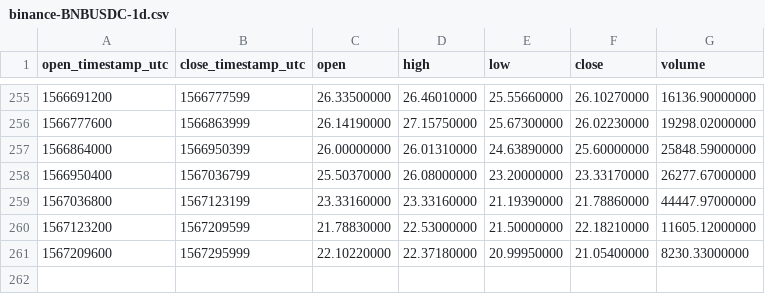
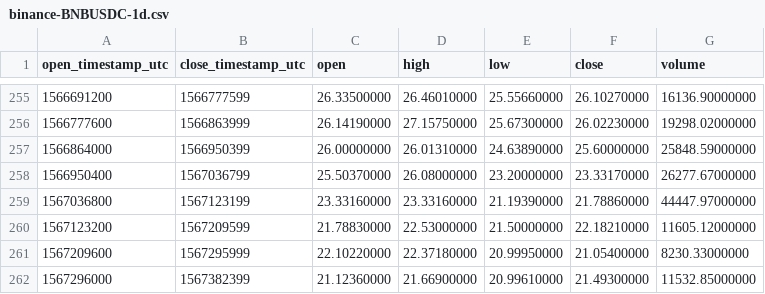
Before and after one commit to cryptobigbro/binance-BNBUSDC, a CSV file: binance-BNBUSDC-1d.csv, drawn as a sheet; only a part is shown, gaps mark what is left out.

```diff
--- a/binance-BNBUSDC-1d.csv
+++ b/binance-BNBUSDC-1d.csv
@@ -261 +261,2 @@ open_timestamp_utc,close_timestamp_utc,open,high,low,close,volume
 1567209600,1567295999,22.10220000,22.37180000,20.99950000,21.05400000,8230.33000000
+1567296000,1567382399,21.12360000,21.66900000,20.99610000,21.49300000,11532.85000000
```
Also changed, not shown: binance-BNBUSDC-1h.csv.
